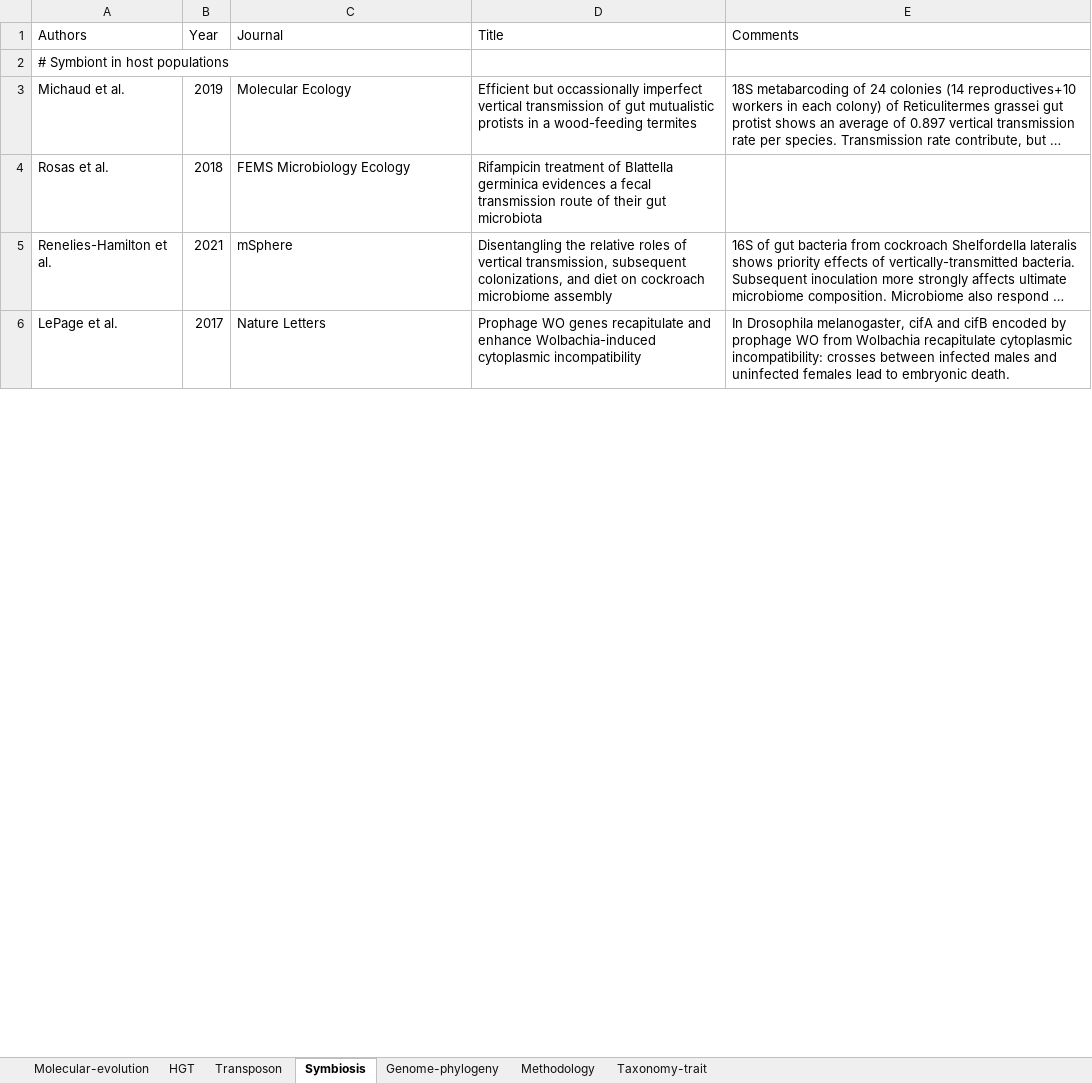
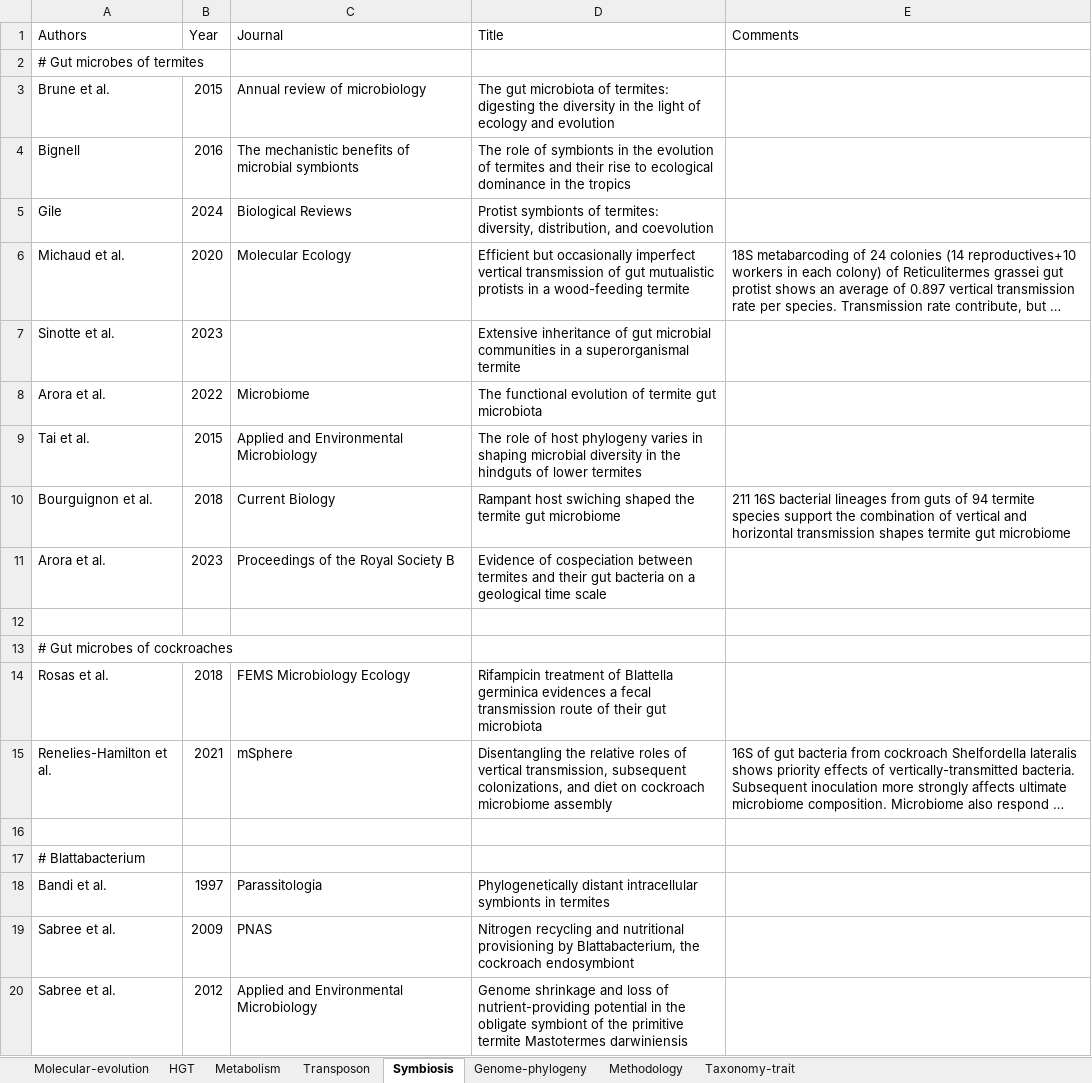
Before and after one commit to CongLiu37/Notes, an Excel workbook: papers.xlsx, sheet Symbiosis, drawn as a sheet; only a part is shown; the shorter side is filled out with more unchanged rows; long unchanged cells end in …; values as stored, in another font and other column widths than the file's, no borders; addresses are those after the commit; the diff covers the shown part only; the diff names each change by its address in the sheet, - before the commit and + after, or states it on an @@ line.

```diff
--- a/papers.xlsx (sheet Symbiosis)
+++ b/papers.xlsx (sheet Symbiosis)
+sheet tab: Metabolism
-A2 (Authors): # Symbiont in host populations
+A2 (Authors): # Gut microbes of termites
+row 3: Brune et al. | 2015 | Annual review of microbiology | The gut microbiota of termites: digesting the diversity in the light of ecology and evolution
+row 4: Bignell | 2016 | The mechanistic benefits of microbial symbionts | The role of symbionts in the evolution of termites and their rise to ecological dominance in the tropics
+row 5: Gile | 2024 | Biological Reviews | Protist symbionts of termites: diversity, distribution, and coevolution
-B6 (Year): 2019
+B6 (Year): 2020
-D6 (Title): Efficient but occassionally imperfect vertical transmission of gut mutualistic protists in a wood-feeding termites
+D6 (Title): Efficient but occasionally imperfect vertical transmission of gut mutualistic protists in a wood-feeding termite
+row 7: Sinotte et al. | 2023 |  | Extensive inheritance of gut microbial communities in a superorganismal termite
+row 8: Arora et al. | 2022 | Microbiome | The functional evolution of termite gut microbiota
+row 9: Tai et al. | 2015 | Applied and Environmental Microbiology | The role of host phylogeny varies in shaping microbial diversity in the hindguts of lower termites
+row 11: Arora et al. | 2023 | Proceedings of the Royal Society B | Evidence of cospeciation between termites and their gut bacteria on a geological time scale
+row 12: (empty)
+row 13: # Gut microbes of cockroaches
+row 16: (empty)
+row 17: # Blattabacterium
+row 18: Bandi et al. | 1997 | Parassitologia | Phylogenetically distant intracellular symbionts in termites
+row 19: Sabree et al. | 2009 | PNAS | Nitrogen recycling and nutritional provisioning by Blattabacterium, the cockroach endosymbiont
+row 20: Sabree et al. | 2012 | Applied and Environmental Microbiology | Genome shrinkage and loss of nutrient-providing potential in the obligate symbiont of the primitive termite Mastotermes darwiniensis
```
Also changed, not shown: 29 added rows and 7 removed rows elsewhere in this sheet, sheet HGT, sheet Molecular-evolution, sheet Transposon, sheet Genome-phylogeny, sheet Methodology, sheet Taxonomy-trait, 4 other files.
